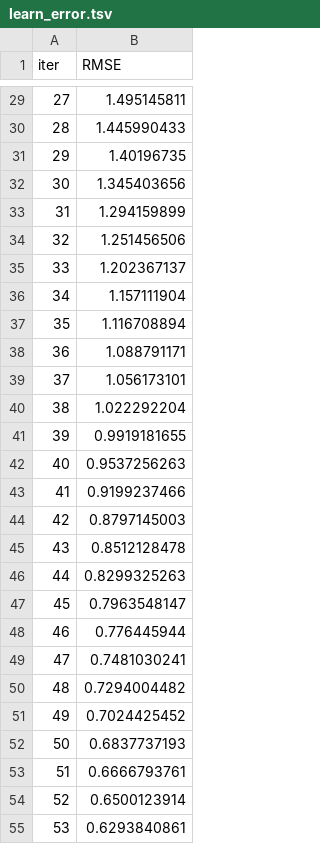
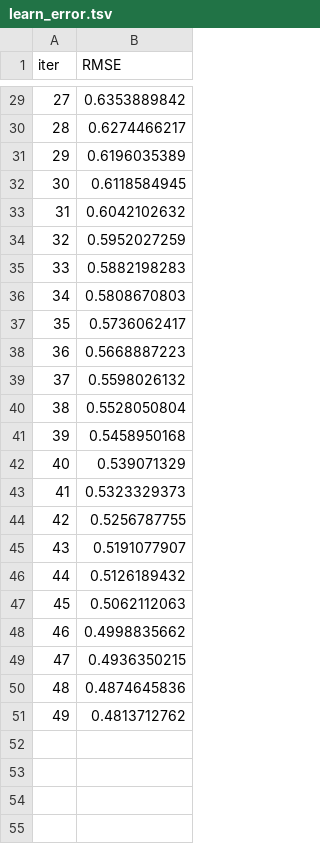
Before and after one commit to beratmusa/TerraSight-AI, a TSV file: backend/catboost_info/learn_error.tsv, drawn as a sheet; only a part is shown, gaps mark what is left out; the diff covers the shown part only.

```diff
--- a/backend/catboost_info/learn_error.tsv
+++ b/backend/catboost_info/learn_error.tsv
@@ -29,27 +29,23 @@ iter	RMSE
-27	1.495145811
-28	1.445990433
-29	1.40196735
-30	1.345403656
-31	1.294159899
-32	1.251456506
-33	1.202367137
-34	1.157111904
-35	1.116708894
-36	1.088791171
-37	1.056173101
-38	1.022292204
-39	0.9919181655
-40	0.9537256263
-41	0.9199237466
-42	0.8797145003
-43	0.8512128478
-44	0.8299325263
-45	0.7963548147
-46	0.776445944
-47	0.7481030241
-48	0.7294004482
-49	0.7024425452
-50	0.6837737193
-51	0.6666793761
-52	0.6500123914
-53	0.6293840861
+27	0.6353889842
+28	0.6274466217
+29	0.6196035389
+30	0.6118584945
+31	0.6042102632
+32	0.5952027259
+33	0.5882198283
+34	0.5808670803
+35	0.5736062417
+36	0.5668887223
+37	0.5598026132
+38	0.5528050804
+39	0.5458950168
+40	0.539071329
+41	0.5323329373
+42	0.5256787755
+43	0.5191077907
+44	0.5126189432
+45	0.5062112063
+46	0.4998835662
+47	0.4936350215
+48	0.4874645836
+49	0.4813712762
```
Also changed, not shown: 46 removed rows and 27 edited cells elsewhere in this file, backend/catboost_info/time_left.tsv, 5 other files.
